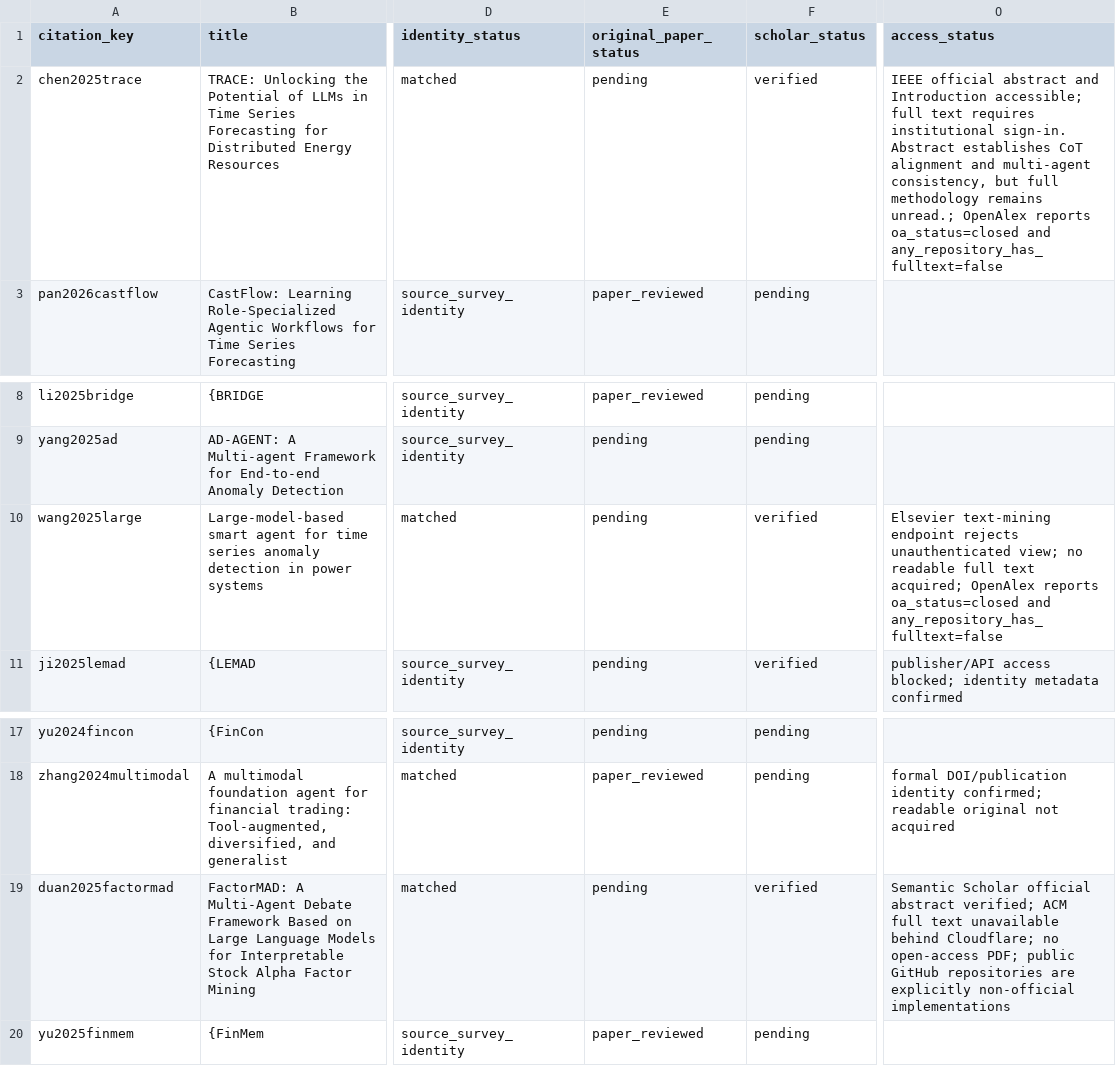
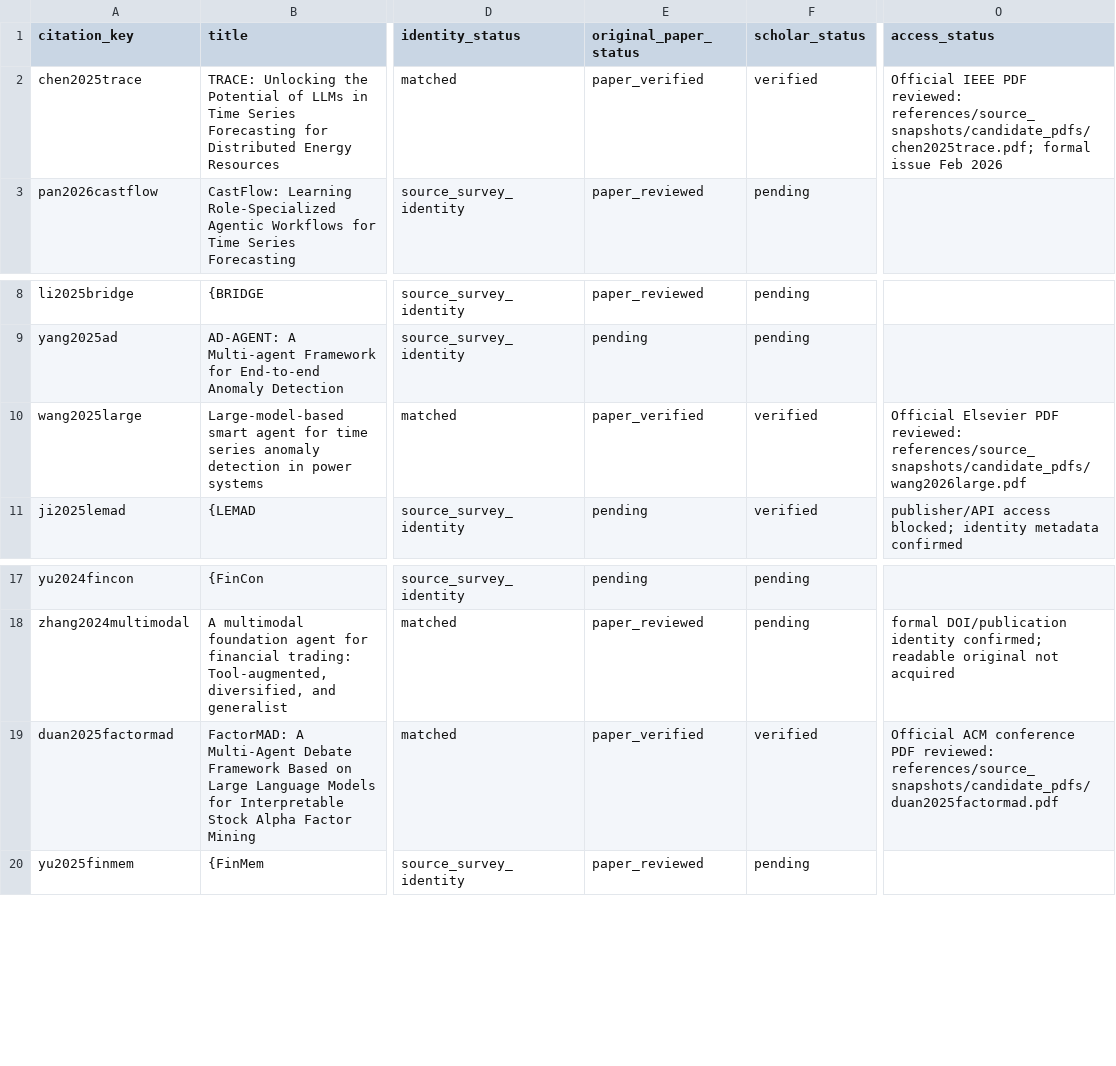
Before and after one commit to Minions-Land/Time-Series-Agents-Survey, a CSV file: references/reports/uncovered-candidate-audit.csv, drawn as a sheet; only a part is shown, gaps mark what is left out; the diff names each change by its address in the sheet, - before the commit and + after, or states it on an @@ line.

Commit message:
Add verified source PDFs for three candidates

```diff
--- a/references/reports/uncovered-candidate-audit.csv
+++ b/references/reports/uncovered-candidate-audit.csv
-E2 (original_paper_status): pending
+E2 (original_paper_status): paper_verified
-O2 (access_status): IEEE official abstract and Introduction accessible; full text requires institutional sign-in. Abstract establishes CoT alignment and multi-agent consistency, but full methodology remains unread.; OpenAlex reports oa_status=closed and any_repository_has_fulltext=false
+O2 (access_status): Official IEEE PDF reviewed: references/source_snapshots/candidate_pdfs/chen2025trace.pdf; formal issue Feb 2026
-E10 (original_paper_status): pending
+E10 (original_paper_status): paper_verified
-O10 (access_status): Elsevier text-mining endpoint rejects unauthenticated view; no readable full text acquired; OpenAlex reports oa_status=closed and any_repository_has_fulltext=false
+O10 (access_status): Official Elsevier PDF reviewed: references/source_snapshots/candidate_pdfs/wang2026large.pdf
-E19 (original_paper_status): pending
+E19 (original_paper_status): paper_verified
-O19 (access_status): Semantic Scholar official abstract verified; ACM full text unavailable behind Cloudflare; no open-access PDF; public GitHub repositories are explicitly non-official implementations
+O19 (access_status): Official ACM conference PDF reviewed: references/source_snapshots/candidate_pdfs/duan2025factormad.pdf
```
